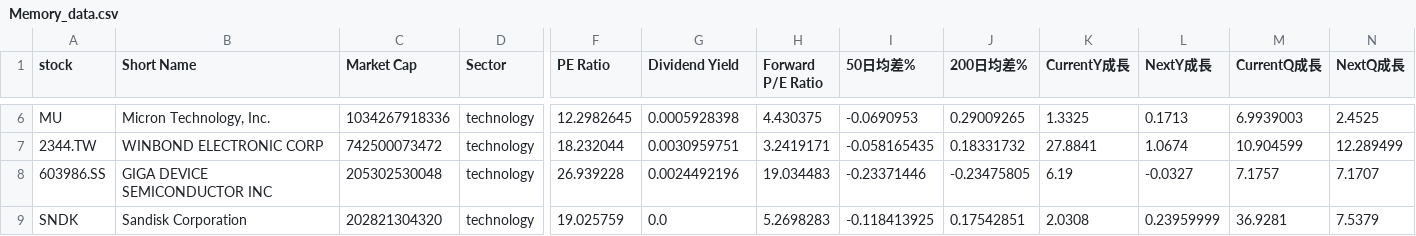
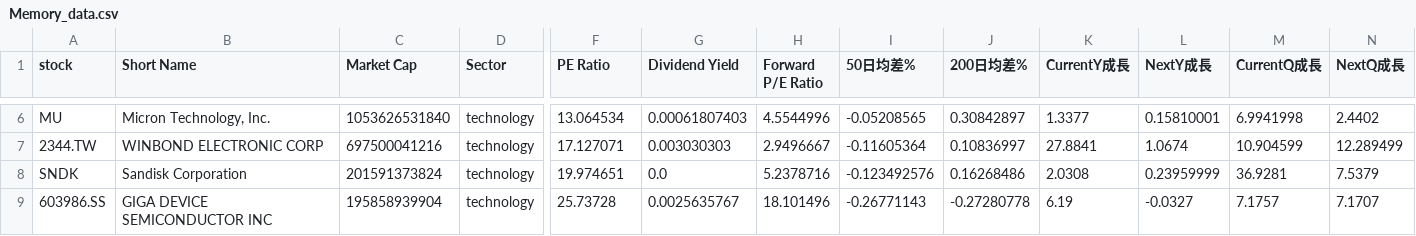
Before and after one commit to chenyicheng2008/sp500-OHLC, a CSV file: data/weekly_reutin/Memory_data.csv, drawn as a sheet; only a part is shown, gaps mark what is left out; removed rows and columns are numbered as before the commit, all else as after; rows hold the shown columns only; the diff covers the shown part only; the diff names each change by its address in the sheet, - before the commit and + after, or states it on an @@ line.

```diff
--- a/data/weekly_reutin/Memory_data.csv
+++ b/data/weekly_reutin/Memory_data.csv
-C6 (Market Cap): 1034267918336
+C6 (Market Cap): 1053626531840
-F6 (PE Ratio): 12.2982645
+F6 (PE Ratio): 13.064534
-G6 (Dividend Yield): 0.0005928398
+G6 (Dividend Yield): 0.00061807403
-H6 (Forward P/E Ratio): 4.430375
+H6 (Forward P/E Ratio): 4.5544996
-I6 (50日均差%): -0.0690953
+I6 (50日均差%): -0.05208565
-J6 (200日均差%): 0.29009265
+J6 (200日均差%): 0.30842897
-K6 (CurrentY成長): 1.3325
+K6 (CurrentY成長): 1.3377
-L6 (NextY成長): 0.1713
+L6 (NextY成長): 0.15810001
-M6 (CurrentQ成長): 6.9939003
+M6 (CurrentQ成長): 6.9941998
-N6 (NextQ成長): 2.4525
+N6 (NextQ成長): 2.4402
-C7 (Market Cap): 742500073472
+C7 (Market Cap): 697500041216
-F7 (PE Ratio): 18.232044
+F7 (PE Ratio): 17.127071
-G7 (Dividend Yield): 0.0030959751
+G7 (Dividend Yield): 0.003030303
-H7 (Forward P/E Ratio): 3.2419171
+H7 (Forward P/E Ratio): 2.9496667
-I7 (50日均差%): -0.058165435
+I7 (50日均差%): -0.11605364
-J7 (200日均差%): 0.18331732
+J7 (200日均差%): 0.10836997
-row 8: 603986.SS | GIGA DEVICE SEMICONDUCTOR INC | 205302530048 | technology | 26.939228 | 0.0024492196 | 19.034483 | -0.23371446 | -0.23475805 | 6.19 | -0.0327 | 7.1757 | 7.1707
-C8 (Market Cap): 202821304320
+C8 (Market Cap): 201591373824
-F8 (PE Ratio): 19.025759
+F8 (PE Ratio): 19.974651
-H8 (Forward P/E Ratio): 5.2698283
+H8 (Forward P/E Ratio): 5.2378716
-I8 (50日均差%): -0.118413925
+I8 (50日均差%): -0.123492576
-J8 (200日均差%): 0.17542851
+J8 (200日均差%): 0.16268486
+row 9: 603986.SS | GIGA DEVICE SEMICONDUCTOR INC | 195858939904 | technology | 25.73728 | 0.0025635767 | 18.101496 | -0.26771143 | -0.27280778 | 6.19 | -0.0327 | 7.1757 | 7.1707
```
Also changed, not shown: 27 edited cells elsewhere in this file, data/weekly_reutin/Memory_ohlc.csv, data/weekly_reutin/SP550_memory_combined.csv, 3 other files.
